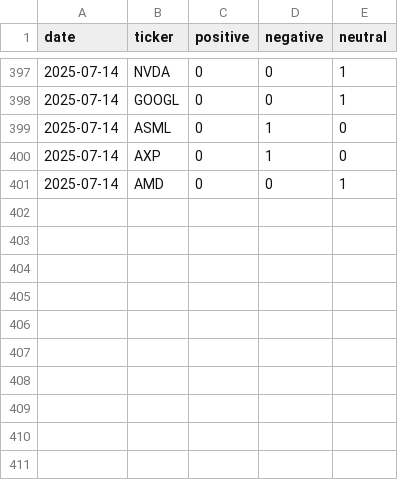
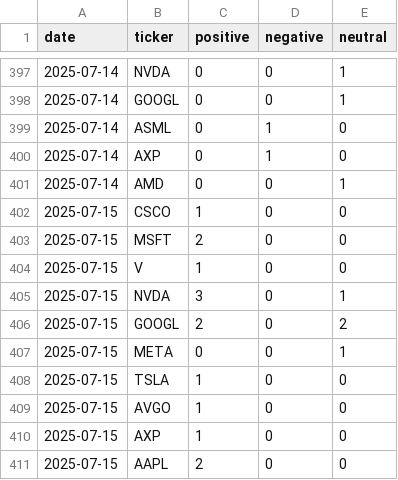
Before and after one commit to EmanFatima-ef/News_Sentiment_Analysis, a CSV file: daily_sentiment_counts.csv, drawn as a sheet; only a part is shown, gaps mark what is left out; the diff names each change by its address in the sheet, - before the commit and + after, or states it on an @@ line.

```diff
--- a/daily_sentiment_counts.csv
+++ b/daily_sentiment_counts.csv
+row 402: 2025-07-15 | CSCO | 1 | 0 | 0
+row 403: 2025-07-15 | MSFT | 2 | 0 | 0
+row 404: 2025-07-15 | V | 1 | 0 | 0
+row 405: 2025-07-15 | NVDA | 3 | 0 | 1
+row 406: 2025-07-15 | GOOGL | 2 | 0 | 2
+row 407: 2025-07-15 | META | 0 | 0 | 1
+row 408: 2025-07-15 | TSLA | 1 | 0 | 0
+row 409: 2025-07-15 | AVGO | 1 | 0 | 0
+row 410: 2025-07-15 | AXP | 1 | 0 | 0
+row 411: 2025-07-15 | AAPL | 2 | 0 | 0
```
Also changed, not shown: daily_news_data.csv.
